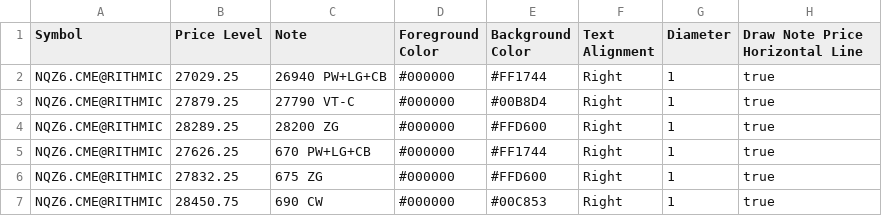
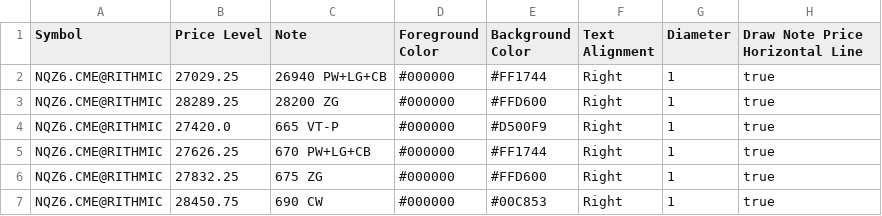
Before and after one commit to trading4life20-code/gex-levels, a CSV file: gex_nq_313869034ba0.csv, drawn as a sheet.

Commit message:
update gex_nq_313869034ba0.csv

```diff
--- a/gex_nq_313869034ba0.csv
+++ b/gex_nq_313869034ba0.csv
@@ -2,4 +2,4 @@ Symbol,Price Level,Note,Foreground Color,Background Color,Text Alignment,Diamete
 NQZ6.CME@RITHMIC,27029.25,26940 PW+LG+CB,#000000,#FF1744,Right,1,true
-NQZ6.CME@RITHMIC,27879.25,27790 VT-C,#000000,#00B8D4,Right,1,true
 NQZ6.CME@RITHMIC,28289.25,28200 ZG,#000000,#FFD600,Right,1,true
+NQZ6.CME@RITHMIC,27420.0,665 VT-P,#000000,#D500F9,Right,1,true
 NQZ6.CME@RITHMIC,27626.25,670 PW+LG+CB,#000000,#FF1744,Right,1,true
```
